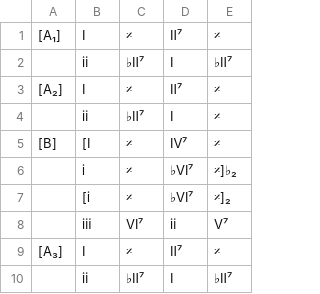
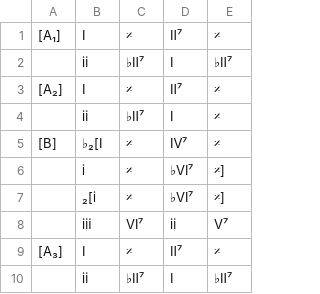
Before and after one commit to ericfont/romanjazz, a TSV file: charts/Girl-from-Ipanema_𝄆AABA𝄇_Jobim-1962_F.tsv, drawn as a sheet.

```diff
--- a/charts/Girl-from-Ipanema_𝄆AABA𝄇_Jobim-1962_F.tsv
+++ b/charts/Girl-from-Ipanema_𝄆AABA𝄇_Jobim-1962_F.tsv
@@ -4,5 +4,5 @@
 	ⅱ	♭Ⅱ⁷	Ⅰ	𝄎
-[B]	[Ⅰ	𝄎	Ⅳ⁷	𝄎
-	ⅰ	𝄎	♭Ⅵ⁷	𝄎]♭₂
-	[ⅰ	𝄎	♭Ⅵ⁷	𝄎]₂	
+[B]	♭₂[Ⅰ	𝄎	Ⅳ⁷	𝄎
+	ⅰ	𝄎	♭Ⅵ⁷	𝄎]
+	₂[ⅰ	𝄎	♭Ⅵ⁷	𝄎]	
 	ⅲ	Ⅵ⁷	ⅱ	Ⅴ⁷
```
Also changed, not shown: charts/All-the-Things-You-Are_Jerome-Kern_1939.tsv, charts/As-Time-Goes-By_Herman-Hupfeld_1931.tsv, 8 other files.
